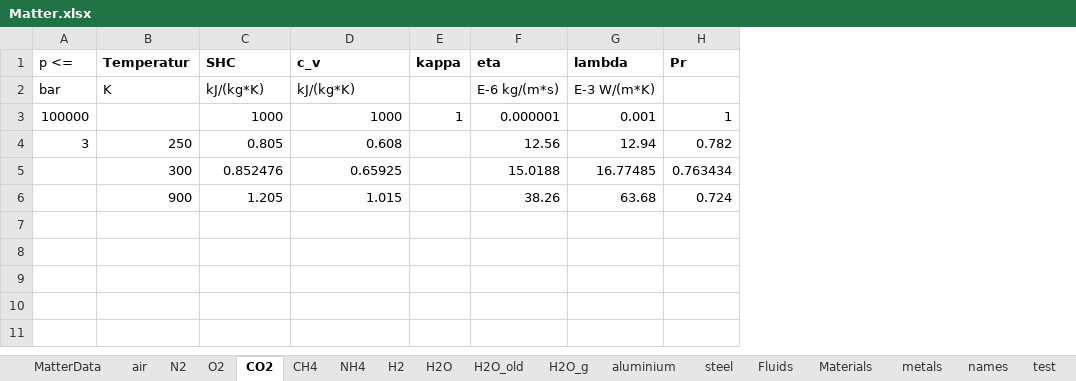
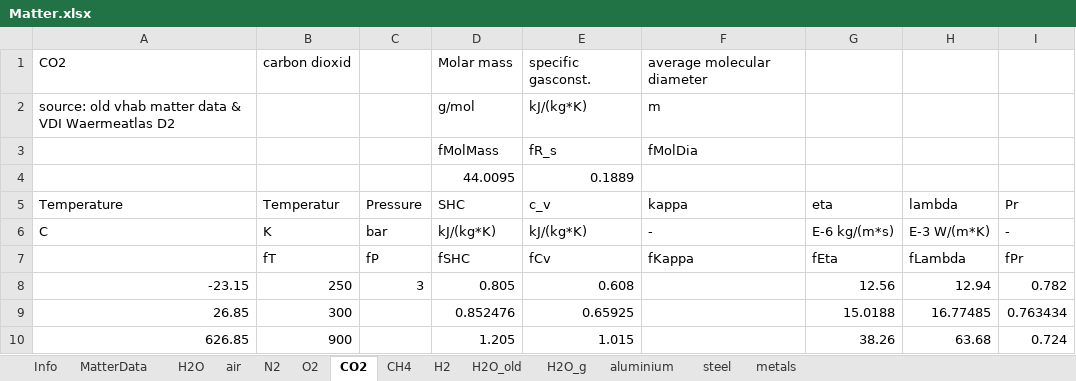
Before and after one commit to V-HAB/V-HAB, an Excel workbook: core/+matter/Matter.xlsx, sheet CO2, drawn as a sheet; values as stored, in another font and other column widths than the file's, no borders; removed rows and columns are numbered as before the commit, all else as after; the diff names each change by its address in the sheet, - before the commit and + after, or states it on an @@ line.

Commit message:
updated Excel Matterfile: first worksheet has short description how data should be handled all old data from vhab 1.0 reformatted to new format (very little data available)

```diff
--- a/core/+matter/Matter.xlsx (sheet CO2)
+++ b/core/+matter/Matter.xlsx (sheet CO2)
-sheet tab: NH4
-sheet tab: Fluids
-sheet tab: Materials
-sheet tab: names
-sheet tab: test
+sheet tab: Info
@@ sheet tab order changed: Info | MatterData | H2O | air | N2 | O2 | CO2 | CH4 | H2 | H2O_old | H2O_g | aluminium | steel | metals @@
-column A, rows 1-2: p <= | bar; row 4: 3
+column A, rows 5-6: Temperature | C; rows 8-10: -23.15 | 26.85 | 626.85
+column C, rows 5-6: Pressure | bar; row 8: 3
-column E, row 1: kappa
+column F, rows 5-6: kappa | -
+row 1: CO2 | carbon dioxid |  | Molar mass | specific gasconst. | average molecular diameter
+row 2: source: old vhab matter data & VDI Waermeatlas D2 |  |  | g/mol | kJ/(kg*K) | m
+row 3:  |  |  | fMolMass | fR_s | fMolDia
+row 4:  |  |  | 44.0095 | 0.1889
-B5 bold: on
+B5 bold: off
-D5:E5 bold: on
+D5:E5 bold: off
-G5:I5 bold: on
+G5:I5 bold: off
-I6: (empty)
+I6: -
-row 3: 100000 |  | 1000 | 1000 | 1 | 0.000001 | 0.001 | 1
+row 7:  | fT | fP | fSHC | fCv | fKappa | fEta | fLambda | fPr
```
Also changed, not shown: sheet air, sheet H2, sheet O2, sheet CH4, sheet N2, sheet aluminium, 4 more sheets.
